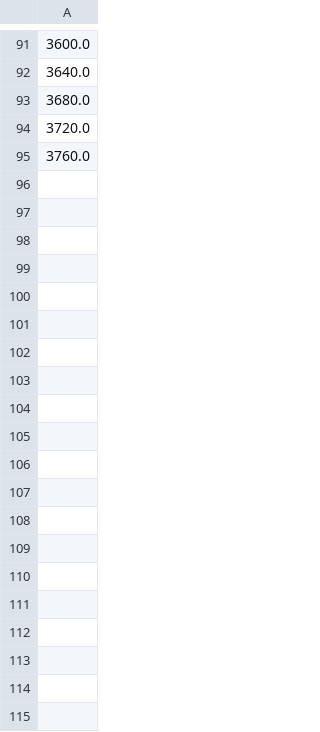
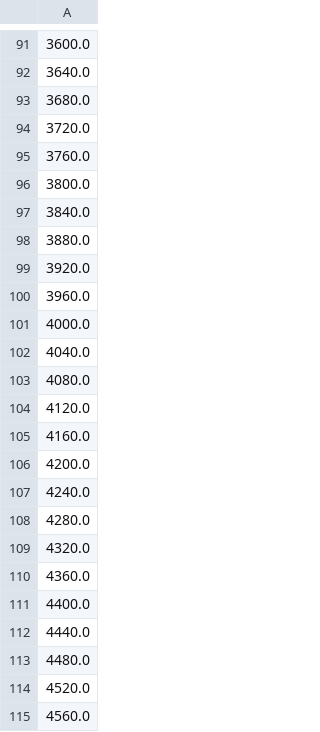
Before and after one commit to ArturMakowski/Sound_event_detection_system, a TSV file: dvclive/plots/metrics/train/step.tsv, drawn as a sheet; only a part is shown, gaps mark what is left out; the diff covers the shown part only; the diff names each change by its address in the sheet, - before the commit and + after, or states it on an @@ line.

```diff
--- a/dvclive/plots/metrics/train/step.tsv
+++ b/dvclive/plots/metrics/train/step.tsv
+row 96: 3800.0
+row 97: 3840.0
+row 98: 3880.0
+row 99: 3920.0
+row 100: 3960.0
+row 101: 4000.0
+row 102: 4040.0
+row 103: 4080.0
+row 104: 4120.0
+row 105: 4160.0
+row 106: 4200.0
+row 107: 4240.0
+row 108: 4280.0
+row 109: 4320.0
+row 110: 4360.0
+row 111: 4400.0
+row 112: 4440.0
+row 113: 4480.0
+row 114: 4520.0
+row 115: 4560.0
```
Also changed, not shown: 104 added rows elsewhere in this file, dvclive/plots/metrics/epoch.tsv, dvclive/plots/metrics/train/loss.tsv, 22 other files.
